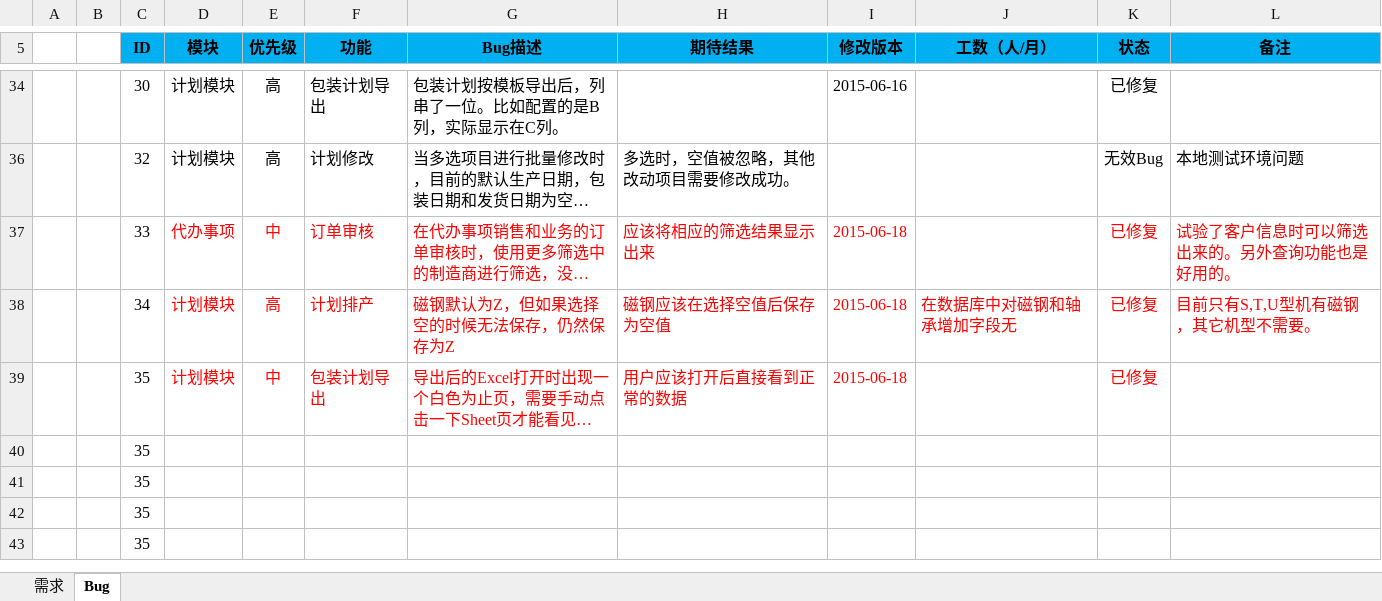
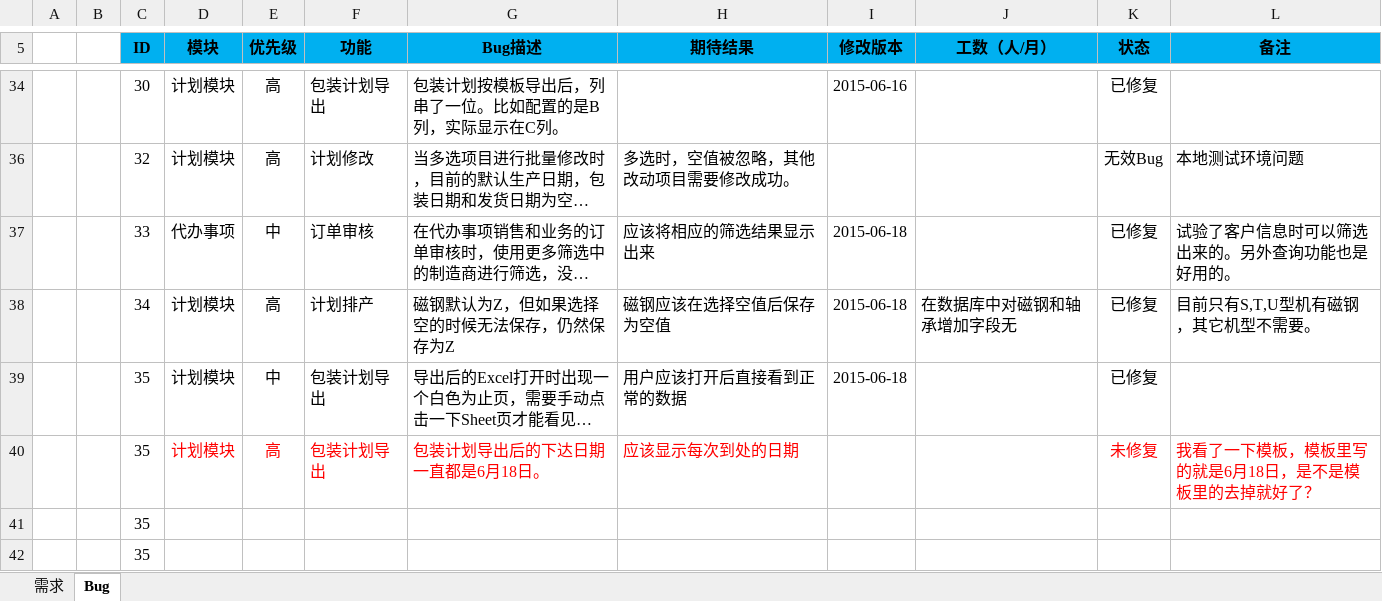
Before and after one commit to Patrick-Wang/BlueRay, an Excel workbook: Documentation/蓝光集团生产管控平台.xlsx, sheet Bug, drawn as a sheet; only a part is shown, gaps mark what is left out; the shorter side is filled out with more unchanged rows; long unchanged cells end in …; values as stored, in another font and other column widths than the file's, no borders; removed rows and columns are numbered as before the commit, all else as after; the diff names each change by its address in the sheet, - before the commit and + after, or states it on an @@ line.

```diff
--- a/Documentation/蓝光集团生产管控平台.xlsx (sheet Bug)
+++ b/Documentation/蓝光集团生产管控平台.xlsx (sheet Bug)
-D37:I37 text colour: #FF0000
+D37:I37 text colour: black
-K37:L37 text colour: #FF0000
+K37:L37 text colour: black
-D38:L38 text colour: #FF0000
+D38:L38 text colour: black
-D39:I39 text colour: #FF0000
+D39:I39 text colour: black
-K39 text colour: #FF0000
+K39 text colour: black
-row 40:  |  | 35
+row 40:  |  | 35 | 计划模块 | 高 | 包装计划导出 | 包装计划导出后的下达日期一直都是6月18日。 | 应该显示每次到处的日期 |  |  | 未修复 | 我看了一下模板，模板里写的就是6月18日，是不是模板里的去掉就好了？
```
Also changed, not shown: sheet 需求, 3 other files.
